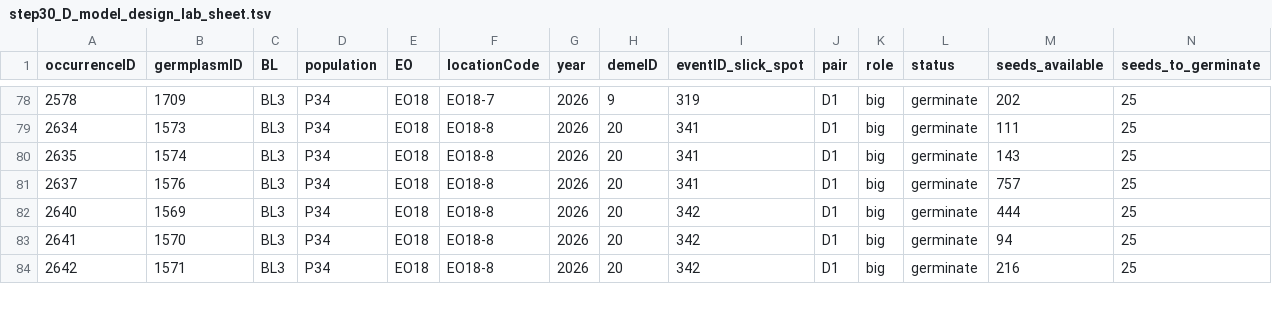
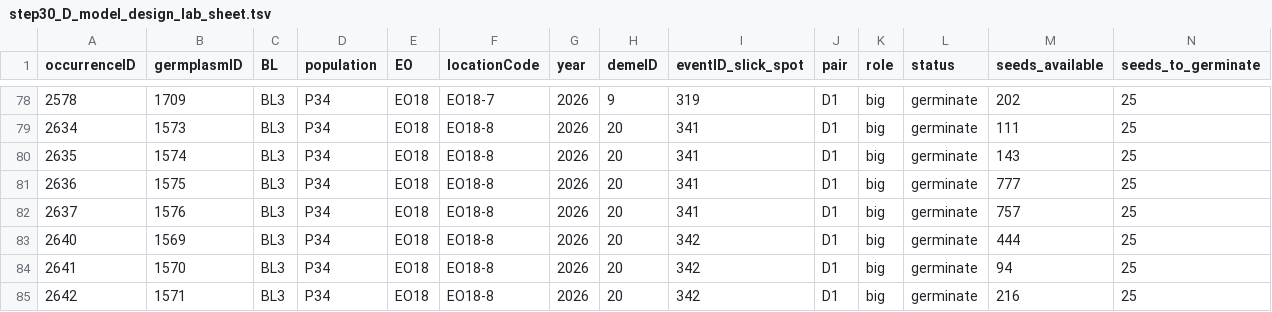
Before and after one commit to svenbuerki/LEPA_mate_limitation, a TSV file: tables/step30_D_model_design_lab_sheet.tsv, drawn as a sheet; only a part is shown, gaps mark what is left out; rows hold the shown columns only; the diff covers the shown part only; the diff names each change by its address in the sheet, - before the commit and + after, or states it on an @@ line.

```diff
--- a/tables/step30_D_model_design_lab_sheet.tsv
+++ b/tables/step30_D_model_design_lab_sheet.tsv
+row 81: 2636 | 1575 | BL3 | P34 | EO18 | EO18-8 | 2026 | 20 | 341 | D1 | big | germinate | 777 | 25
```
Also changed, not shown: 1 removed row and 12 edited cells elsewhere in this file, tables/step30_D_model_design_germplasm_by_deme.csv, tables/step30_D_model_design_pick_list.tsv, 10 other files.
